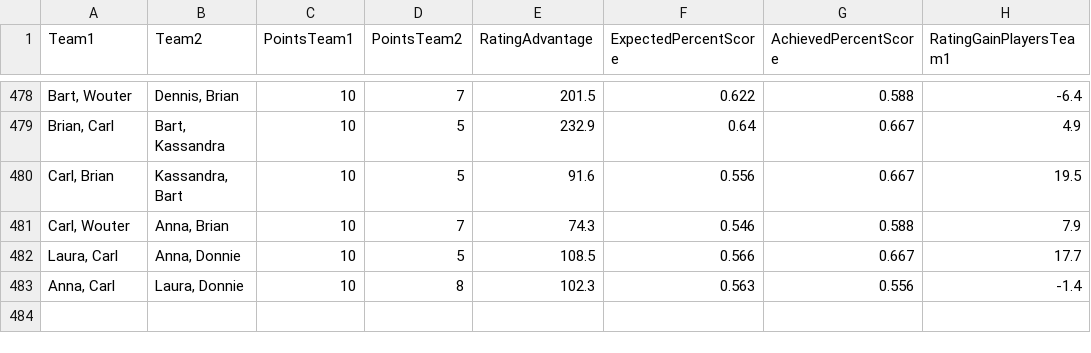
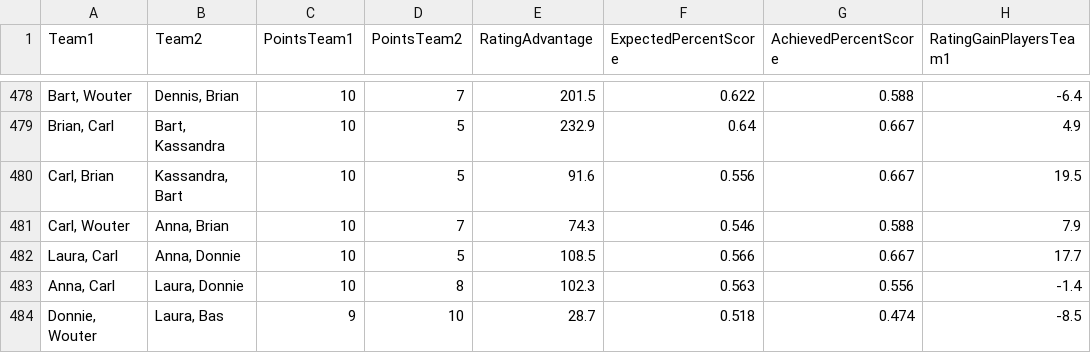
Before and after one commit to BartvonMeijenfeldt/fussball_rankings, a CSV file: calculations.csv, drawn as a sheet; only a part is shown, gaps mark what is left out.

```diff
--- a/calculations.csv
+++ b/calculations.csv
@@ -483 +483,2 @@ Team1,Team2,PointsTeam1,PointsTeam2,RatingAdvantage,ExpectedPercentScore,Achieve
 "Anna, Carl","Laura, Donnie",10,8,102.3,0.563,0.556,-1.4
+"Donnie, Wouter","Laura, Bas",9,10,28.7,0.518,0.474,-8.5
```
Also changed, not shown: beta_ratings.csv, results_table_football.csv, 1 other file.
